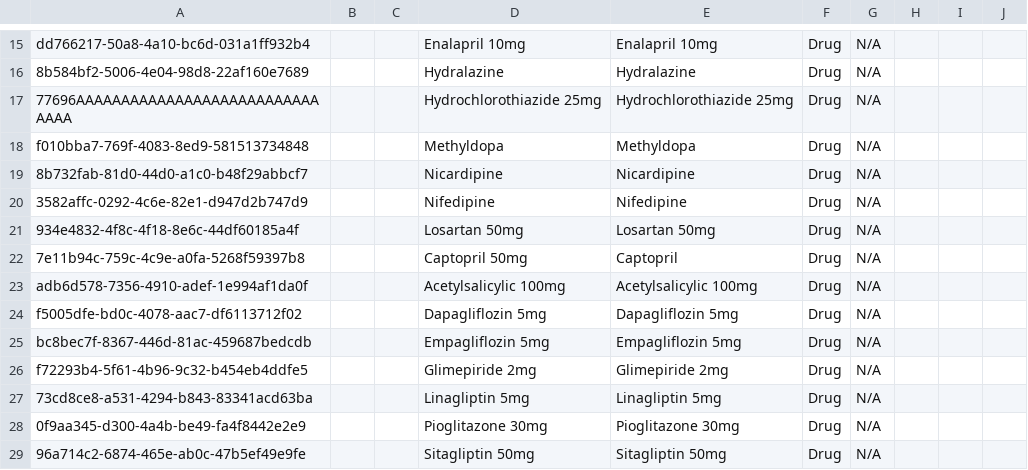
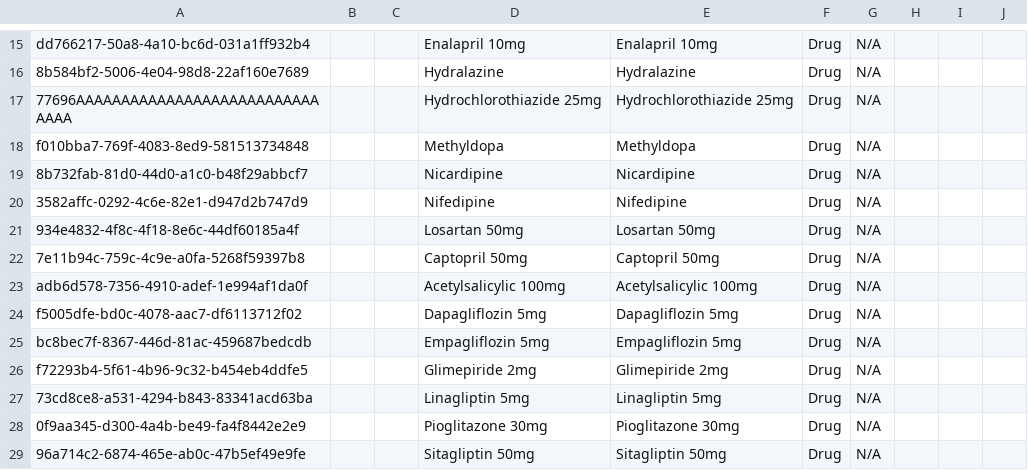
Before and after one commit to mekomsolutions/ozone-distro-cambodia, a CSV file: configs/openmrs_config/concepts/drugs_concepts.csv, drawn as a sheet; only a part is shown, gaps mark what is left out.

Commit message:
Fix IDPoor Uniqueness behavior typo and add dosage to Captopril drug name

```diff
--- a/configs/openmrs_config/concepts/drugs_concepts.csv
+++ b/configs/openmrs_config/concepts/drugs_concepts.csv
@@ -21,3 +21,3 @@ f010bba7-769f-4083-8ed9-581513734848,,,Methyldopa,Methyldopa,Drug,N/A,,,
 934e4832-4f8c-4f18-8e6c-44df60185a4f,,,Losartan 50mg,Losartan 50mg,Drug,N/A,,,
-7e11b94c-759c-4c9e-a0fa-5268f59397b8,,,Captopril 50mg,Captopril,Drug,N/A,,,
+7e11b94c-759c-4c9e-a0fa-5268f59397b8,,,Captopril 50mg,Captopril 50mg,Drug,N/A,,,
 adb6d578-7356-4910-adef-1e994af1da0f,,,Acetylsalicylic 100mg,Acetylsalicylic 100mg,Drug,N/A,,,
```
Also changed, not shown: configs/openmrs_config/patientidentifiertypes/cambodia-identifiers.csv.
